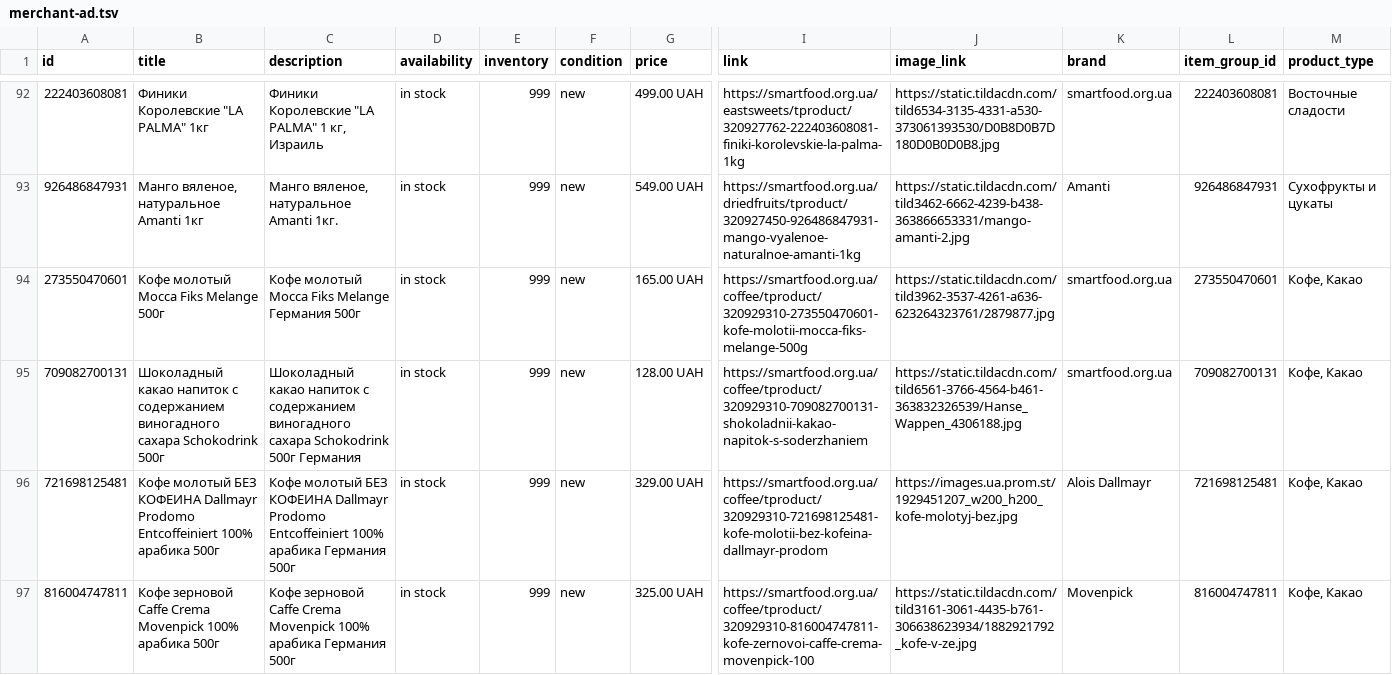
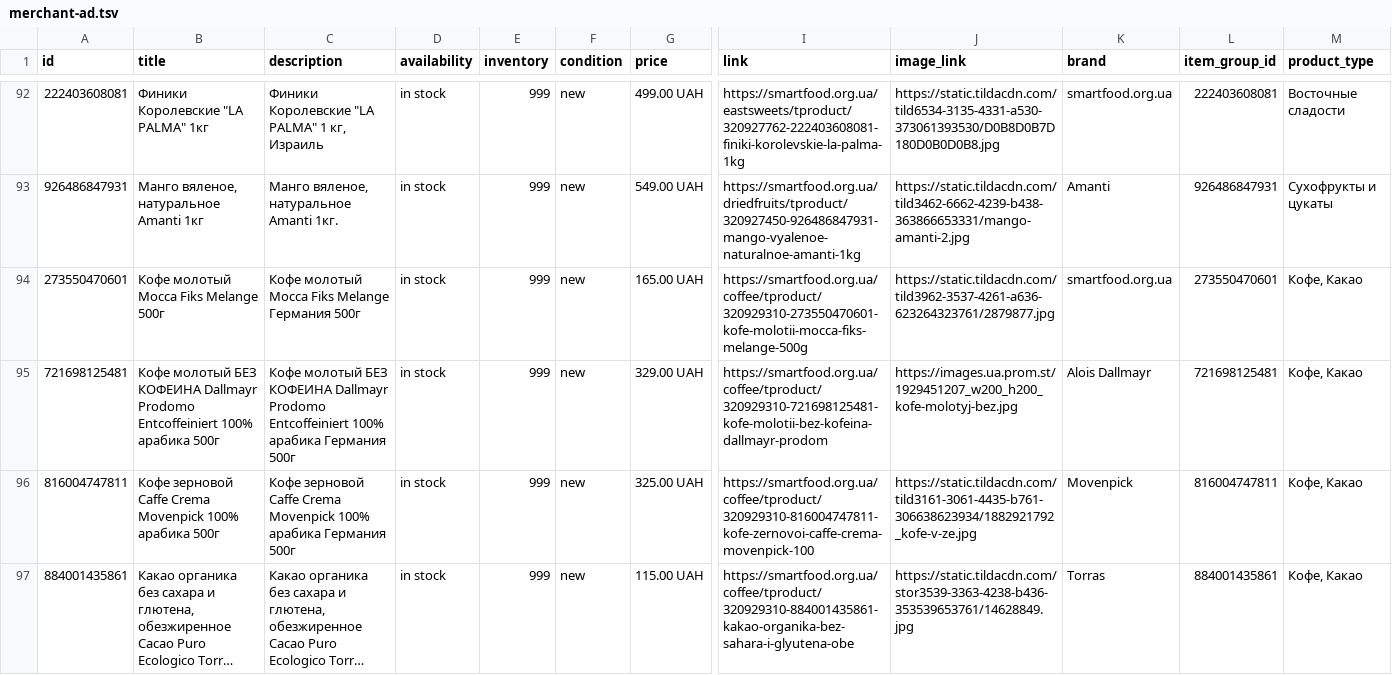
Before and after one commit to x35a/feed-handlers, a TSV file: output/merchant-ad.tsv, drawn as a sheet; only a part is shown, gaps mark what is left out; the shorter side is filled out with more unchanged rows; long unchanged cells end in …; rows hold the shown columns only; the diff covers the shown part only; the diff names each change by its address in the sheet, - before the commit and + after, or states it on an @@ line.

```diff
--- a/output/merchant-ad.tsv
+++ b/output/merchant-ad.tsv
-row 95: 709082700131 | Шоколадный какао напиток с содержанием виногадного сахара Schokodrink 500г | Шоколадный какао напиток с содержанием виногадного сахара Schokodrink 500г Германия | in stock | 999 | new | 128.00 UAH | https://smartfood.org.ua/coffee/tproduct/320929310-709082700131-shokoladnii-kakao-napitok-s-soderzhaniem | https://static.tildacdn.com/tild6561-3766-4564-b461-363832326539/Hanse_Wappen_4306188.jpg | smartfood.org.ua | 709082700131 | Кофе, Какао
```
Also changed, not shown: 1 removed row elsewhere in this file, 2 other files.
